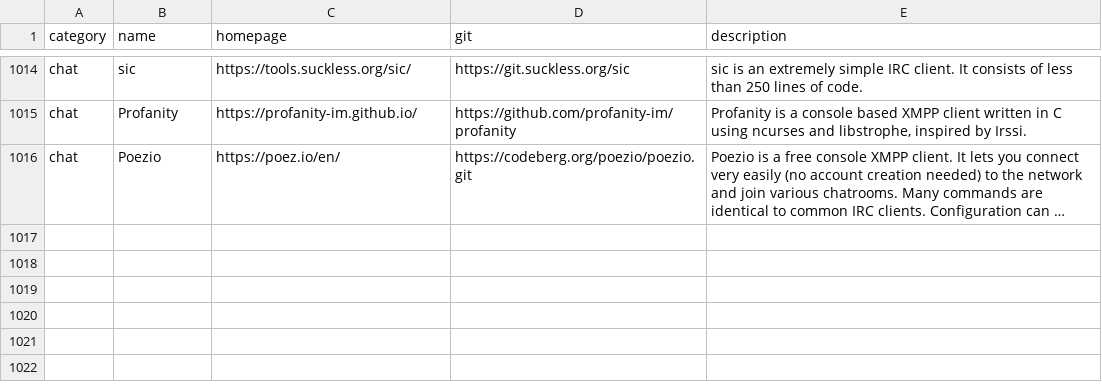
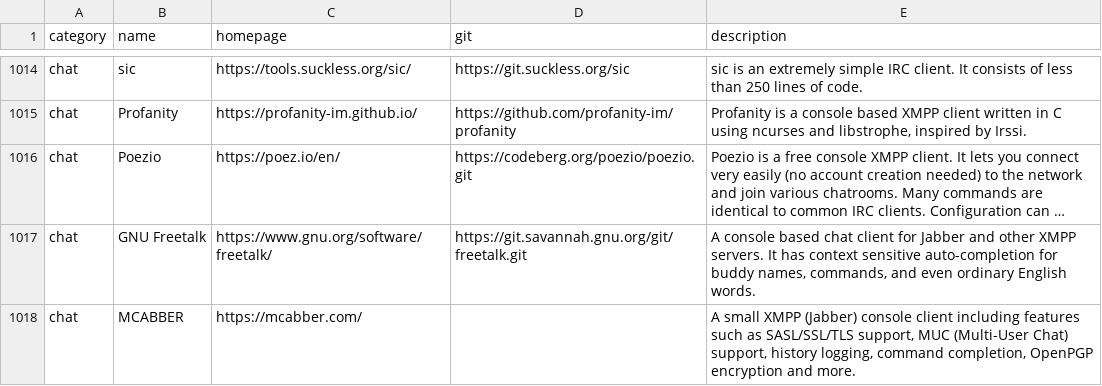
Before and after one commit to toolleeo/cli-apps, a CSV file: data/apps.csv, drawn as a sheet; only a part is shown, gaps mark what is left out; long unchanged cells end in …; the diff names each change by its address in the sheet, - before the commit and + after, or states it on an @@ line.

Commit message:
Added MCABBER

```diff
--- a/data/apps.csv
+++ b/data/apps.csv
+row 1017: chat | GNU Freetalk | https://www.gnu.org/software/freetalk/ | https://git.savannah.gnu.org/git/freetalk.git | A console based chat client for Jabber and other XMPP servers. It has context sensitive auto-completion for buddy names, commands, and even ordinary English words.
+row 1018: chat | MCABBER | https://mcabber.com/ |  | A small XMPP (Jabber) console client including features such as SASL/SSL/TLS support, MUC (Multi-User Chat) support, history logging, command completion, OpenPGP encryption and more.
```
Also changed, not shown: 1 other file.
